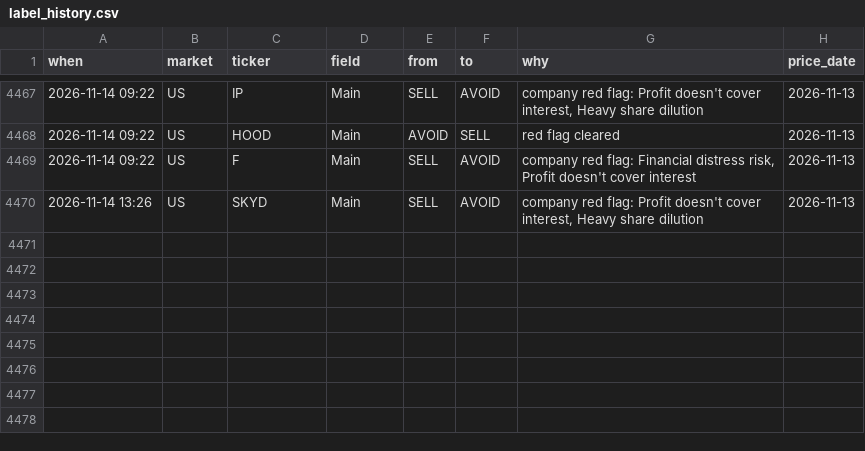
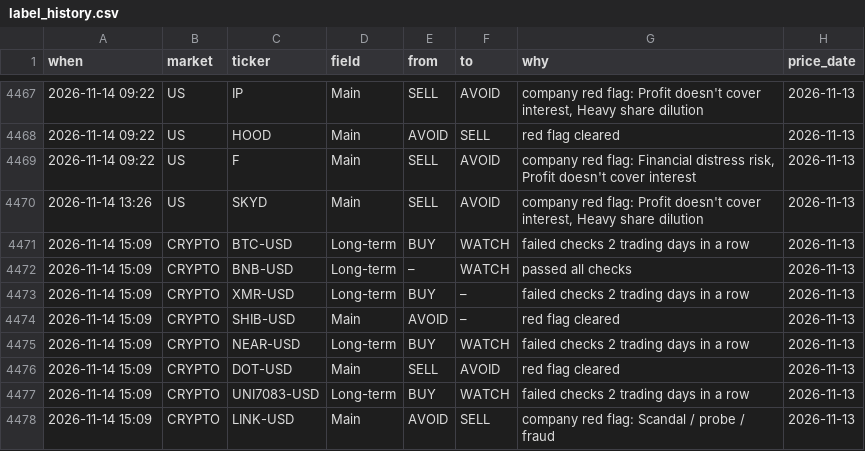
Before and after one commit to clyphor/stock-screener, a CSV file: results/label_history.csv, drawn as a sheet; only a part is shown, gaps mark what is left out; the diff names each change by its address in the sheet, - before the commit and + after, or states it on an @@ line.

```diff
--- a/results/label_history.csv
+++ b/results/label_history.csv
+row 4471: 2026-11-14 15:09 | CRYPTO | BTC-USD | Long-term | BUY | WATCH | failed checks 2 trading days in a row | 2026-11-13
+row 4472: 2026-11-14 15:09 | CRYPTO | BNB-USD | Long-term | – | WATCH | passed all checks | 2026-11-13
+row 4473: 2026-11-14 15:09 | CRYPTO | XMR-USD | Long-term | BUY | – | failed checks 2 trading days in a row | 2026-11-13
+row 4474: 2026-11-14 15:09 | CRYPTO | SHIB-USD | Main | AVOID | – | red flag cleared | 2026-11-13
+row 4475: 2026-11-14 15:09 | CRYPTO | NEAR-USD | Long-term | BUY | WATCH | failed checks 2 trading days in a row | 2026-11-13
+row 4476: 2026-11-14 15:09 | CRYPTO | DOT-USD | Main | SELL | AVOID | red flag cleared | 2026-11-13
+row 4477: 2026-11-14 15:09 | CRYPTO | UNI7083-USD | Long-term | BUY | WATCH | failed checks 2 trading days in a row | 2026-11-13
+row 4478: 2026-11-14 15:09 | CRYPTO | LINK-USD | Main | AVOID | SELL | company red flag: Scandal / probe / fraud | 2026-11-13
```
Also changed, not shown: results/history/2026-11-14.csv, results/label_state.csv, 7 other files.
